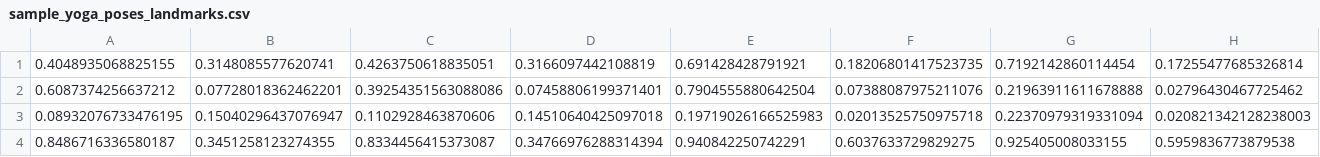
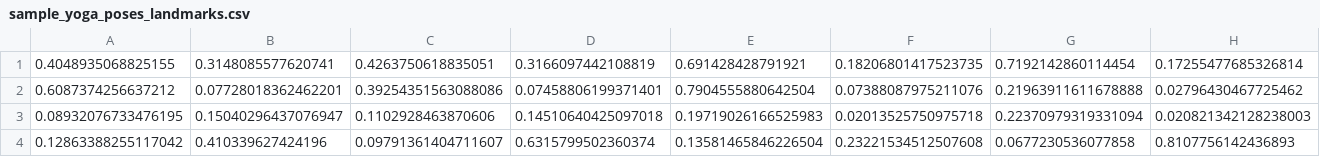
Before and after one commit to chuansate/HealthCV, a CSV file: yoga_poses_imitation_game_images/sample_yoga_poses_landmarks.csv, drawn as a sheet; only a part is shown; removed rows and columns are numbered as before the commit, all else as after; rows hold the shown columns only; the diff names each change by its address in the sheet, - before the commit and + after, or states it on an @@ line.

Commit message:
Changed some yoga poses, allowed user to press E to end the game
Only backend is left to be implemented, the backend is about saving the game data into the database.

```diff
--- a/yoga_poses_imitation_game_images/sample_yoga_poses_landmarks.csv
+++ b/yoga_poses_imitation_game_images/sample_yoga_poses_landmarks.csv
-row 4: 0.8486716336580187 | 0.3451258123274355 | 0.8334456415373087 | 0.34766976288314394 | 0.940842250742291 | 0.6037633729829275 | 0.925405008033155 | 0.5959836773879538
+row 4: 0.12863388255117042 | 0.410339627424196 | 0.09791361404711607 | 0.6315799502360374 | 0.13581465846226504 | 0.23221534512507608 | 0.0677230536077858 | 0.8107756142436893
```
Also changed, not shown: 5 other files.
